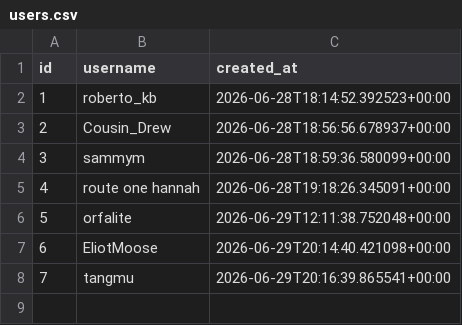
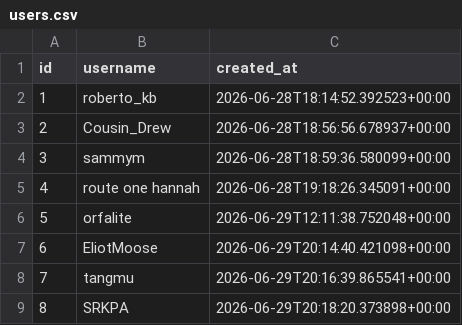
Before and after one commit to angionir/trivote_tennis_game, a CSV file: data/users.csv, drawn as a sheet; the diff names each change by its address in the sheet, - before the commit and + after, or states it on an @@ line.

Commit message:
Add player SRKPA

```diff
--- a/data/users.csv
+++ b/data/users.csv
+row 9: 8 | SRKPA | 2026-06-29T20:18:20.373898+00:00
```
